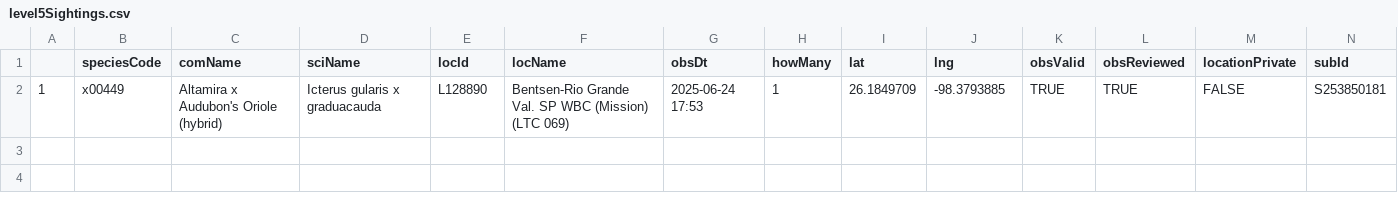
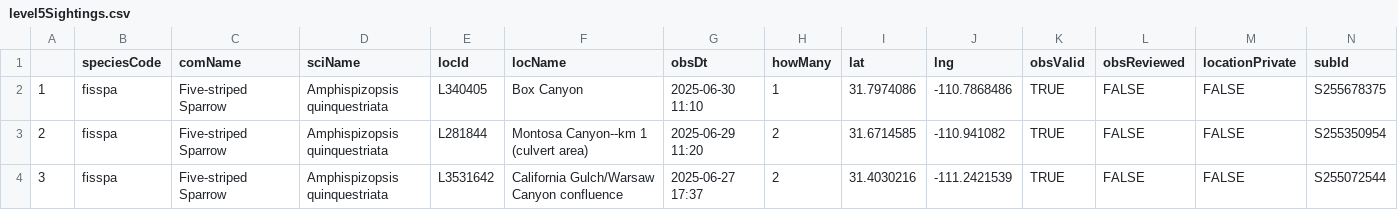
Before and after one commit to jsm425/BirdNerd, a CSV file: BirdSightingLists/level5Sightings.csv, drawn as a sheet.

```diff
--- a/BirdSightingLists/level5Sightings.csv
+++ b/BirdSightingLists/level5Sightings.csv
@@ -1,2 +1,4 @@
 "","speciesCode","comName","sciName","locId","locName","obsDt","howMany","lat","lng","obsValid","obsReviewed","locationPrivate","subId"
-"1","x00449","Altamira x Audubon's Oriole (hybrid)","Icterus gularis x graduacauda","L128890","Bentsen-Rio Grande Val. SP WBC (Mission) (LTC 069)","2025-06-24 17:53",1,26.1849709,-98.3793885,TRUE,TRUE,FALSE,"S253850181"
+"1","fisspa","Five-striped Sparrow","Amphispizopsis quinquestriata","L340405","Box Canyon","2025-06-30 11:10",1,31.7974086,-110.7868486,TRUE,FALSE,FALSE,"S255678375"
+"2","fisspa","Five-striped Sparrow","Amphispizopsis quinquestriata","L281844","Montosa Canyon--km 1 (culvert area)","2025-06-29 11:20",2,31.6714585,-110.941082,TRUE,FALSE,FALSE,"S255350954"
+"3","fisspa","Five-striped Sparrow","Amphispizopsis quinquestriata","L3531642","California Gulch/Warsaw Canyon confluence","2025-06-27 17:37",2,31.4030216,-111.2421539,TRUE,FALSE,FALSE,"S255072544"
```
Also changed, not shown: BirdSightingLists/level3Sightings.csv, 3 other files.
